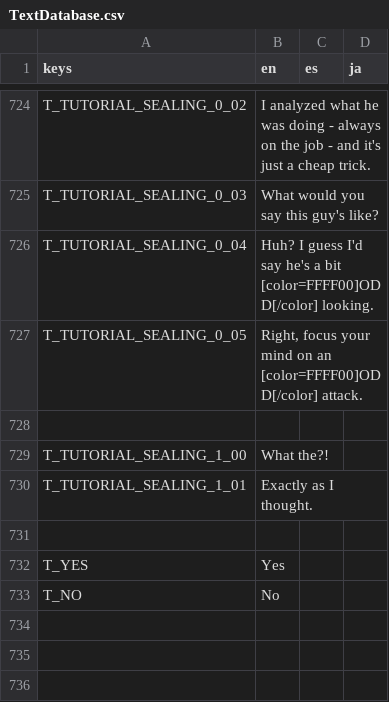
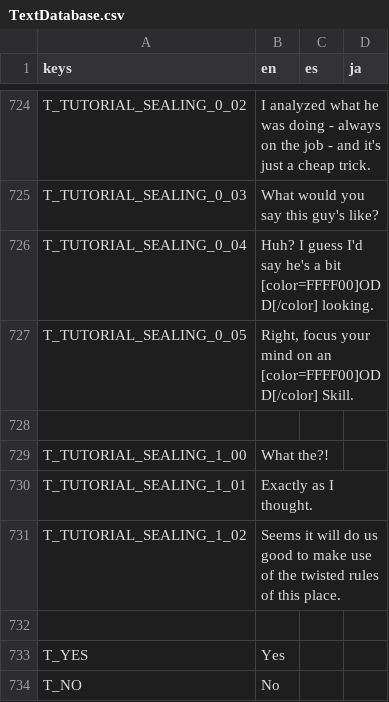
Before and after one commit to Tougon/CopyrightRPG, a CSV file: assets/Localization/TextDatabase.csv, drawn as a sheet; only a part is shown, gaps mark what is left out.

Commit message:
3-10-26 - Tutorial Improvements
Tutorial now uses its own enemy
Added missing tutorial dialogue
Fixed incredibly silly issue where luck was being applied to effect calculations when it should not have been. This was causing some effect only moves to fail.
Removed December Build check

```diff
--- a/assets/Localization/TextDatabase.csv
+++ b/assets/Localization/TextDatabase.csv
@@ -726,3 +726,3 @@ T_TUTORIAL_SEALING_0_03,"What would you say this guy's like?",,
 T_TUTORIAL_SEALING_0_04,"Huh? I guess I'd say he's a bit [color=FFFF00]ODD[/color] looking.",,
-T_TUTORIAL_SEALING_0_05,"Right, focus your mind on an [color=FFFF00]ODD[/color] attack.",,
+T_TUTORIAL_SEALING_0_05,"Right, focus your mind on an [color=FFFF00]ODD[/color] Skill.",,
 
@@ -730,2 +730,3 @@ T_TUTORIAL_SEALING_1_00,"What the?!",,
 T_TUTORIAL_SEALING_1_01,"Exactly as I thought.",,
+T_TUTORIAL_SEALING_1_02,"Seems it will do us good to make use of the twisted rules of this place.",,
 
```
Also changed, not shown: 10 other files.
